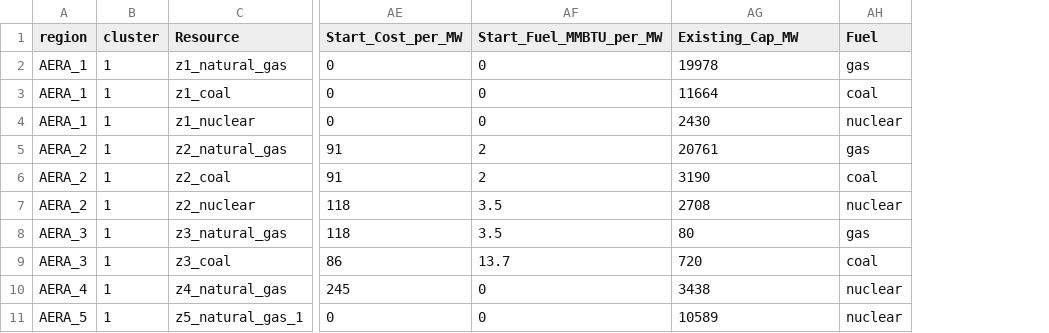
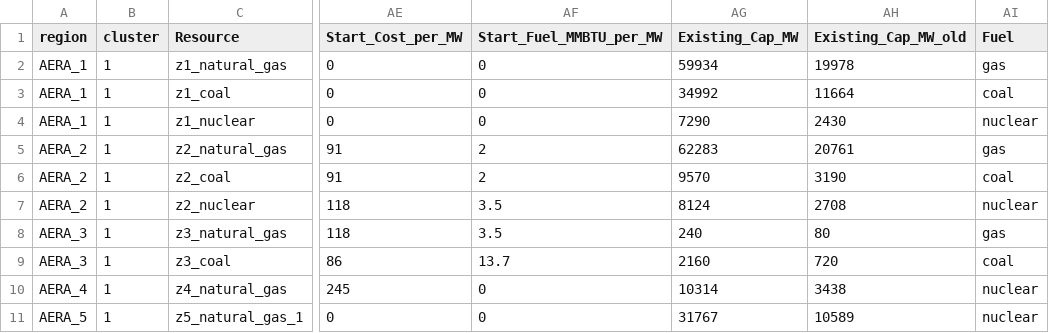
Before and after one commit to abdelrahman-ayad/GenX, a CSV file: Example_Systems/ERCOT_demo_24h/Generators_data.csv, drawn as a sheet; only a part is shown, gaps mark what is left out; addresses are those after the commit; the diff names each change by its address in the sheet, - before the commit and + after, or states it on an @@ line.

```diff
--- a/Example_Systems/ERCOT_demo_24h/Generators_data.csv
+++ b/Example_Systems/ERCOT_demo_24h/Generators_data.csv
+column AG (Existing_Cap_MW), rows 2-11: 59934 | 34992 | 7290 | 62283 | 9570 | 8124 | 240 | 2160 | 10314 | 31767
-AH1: Existing_Cap_MW
+AH1: Existing_Cap_MW_old
```
Also changed, not shown: Example_Systems/ERCOT_demo_24h/Load_data.csv, Example_Systems/ERCOT_demo_24h/Network.csv, 1 other file.
